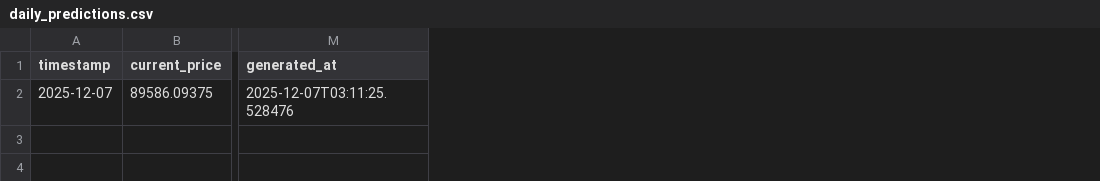
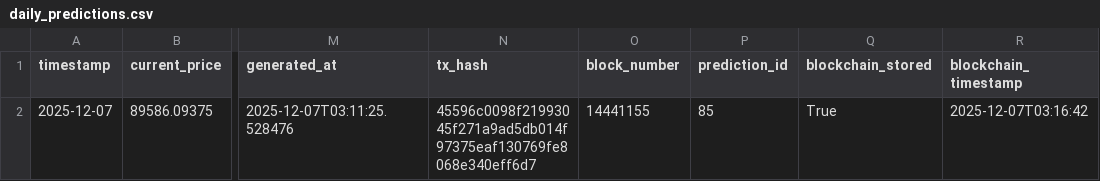
Before and after one commit to ying-jeanne/capstone_msba, a CSV file: data/predictions/daily_predictions.csv, drawn as a sheet; only a part is shown, gaps mark what is left out; the diff names each change by its address in the sheet, - before the commit and + after, or states it on an @@ line.

```diff
--- a/data/predictions/daily_predictions.csv
+++ b/data/predictions/daily_predictions.csv
+column N (tx_hash), row 2: 45596c0098f21993045f271a9ad5db014f97375eaf130769fe8068e340eff6d7
+column O (block_number), row 2: 14441155
+column P (prediction_id), row 2: 85
+column Q (blockchain_stored), row 2: True
+column R (blockchain_timestamp), row 2: 2025-12-07T03:16:42
```
Also changed, not shown: data/blockchain/prediction_tracking.csv, data/blockchain/prediction_tracking_demo.csv.
